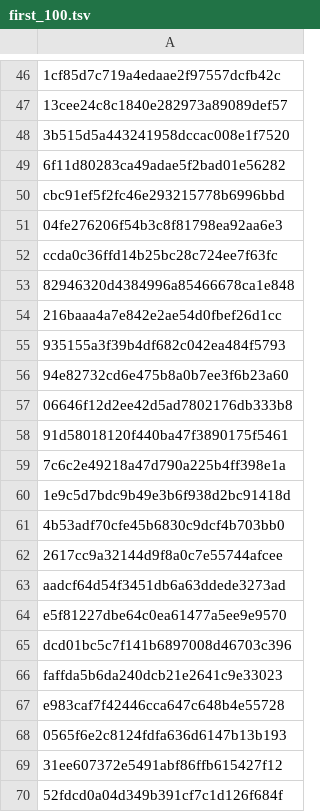
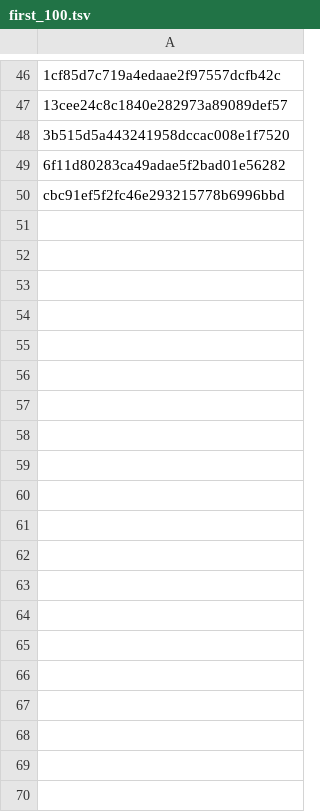
Before and after one commit to WannesLamberts/Massivekb-Pipeline, a TSV file: input_files/first_100.tsv, drawn as a sheet; only a part is shown, gaps mark what is left out; the diff covers the shown part only; the diff names each change by its address in the sheet, - before the commit and + after, or states it on an @@ line.

```diff
--- a/input_files/first_100.tsv
+++ b/input_files/first_100.tsv
-row 51: 04fe276206f54b3c8f81798ea92aa6e3
-row 52: ccda0c36ffd14b25bc28c724ee7f63fc
-row 53: 82946320d4384996a85466678ca1e848
-row 54: 216baaa4a7e842e2ae54d0fbef26d1cc
-row 55: 935155a3f39b4df682c042ea484f5793
-row 56: 94e82732cd6e475b8a0b7ee3f6b23a60
-row 57: 06646f12d2ee42d5ad7802176db333b8
-row 58: 91d58018120f440ba47f3890175f5461
-row 59: 7c6c2e49218a47d790a225b4ff398e1a
-row 60: 1e9c5d7bdc9b49e3b6f938d2bc91418d
-row 61: 4b53adf70cfe45b6830c9dcf4b703bb0
-row 62: 2617cc9a32144d9f8a0c7e55744afcee
-row 63: aadcf64d54f3451db6a63ddede3273ad
-row 64: e5f81227dbe64c0ea61477a5ee9e9570
-row 65: dcd01bc5c7f141b6897008d46703c396
-row 66: faffda5b6da240dcb21e2641c9e33023
-row 67: e983caf7f42446cca647c648b4e55728
-row 68: 0565f6e2c8124fdfa636d6147b13b193
-row 69: 31ee607372e5491abf86ffb615427f12
-row 70: 52fdcd0a04d349b391cf7c1d126f684f
```
Also changed, not shown: 30 removed rows elsewhere in this file, 1 other file.
